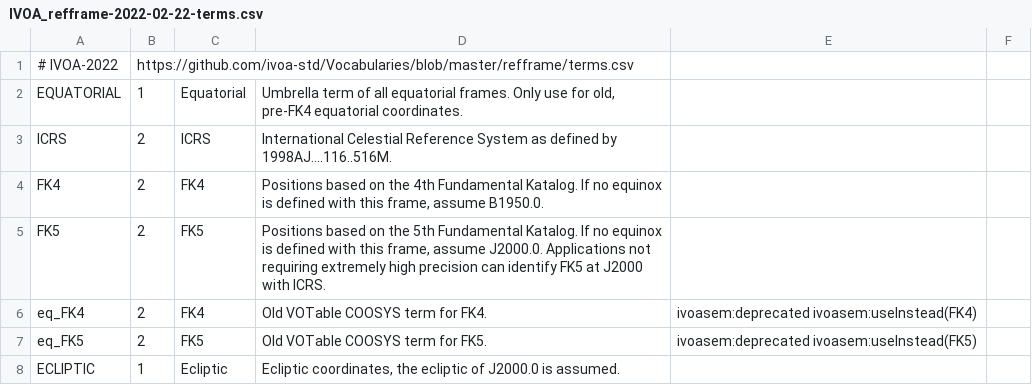
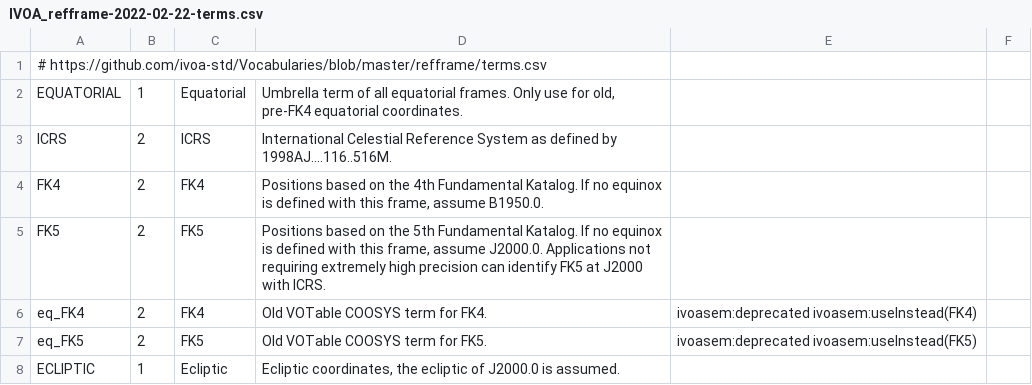
Before and after one commit to rweigel/stct, a CSV file: lists/documents/IVOA_refframe-2022-02-22-terms.csv, drawn as a sheet; only a part is shown.

```diff
--- a/lists/documents/IVOA_refframe-2022-02-22-terms.csv
+++ b/lists/documents/IVOA_refframe-2022-02-22-terms.csv
@@ -1,2 +1,2 @@
-# IVOA-2022, https://github.com/ivoa-std/Vocabularies/blob/master/refframe/terms.csv
+# https://github.com/ivoa-std/Vocabularies/blob/master/refframe/terms.csv
 EQUATORIAL,1,Equatorial,"Umbrella term of all equatorial frames.  Only use for old, pre-FK4 equatorial coordinates."
```
Also changed, not shown: lists/documents/IVOA_STCT-2007.csv, 6 other files.
